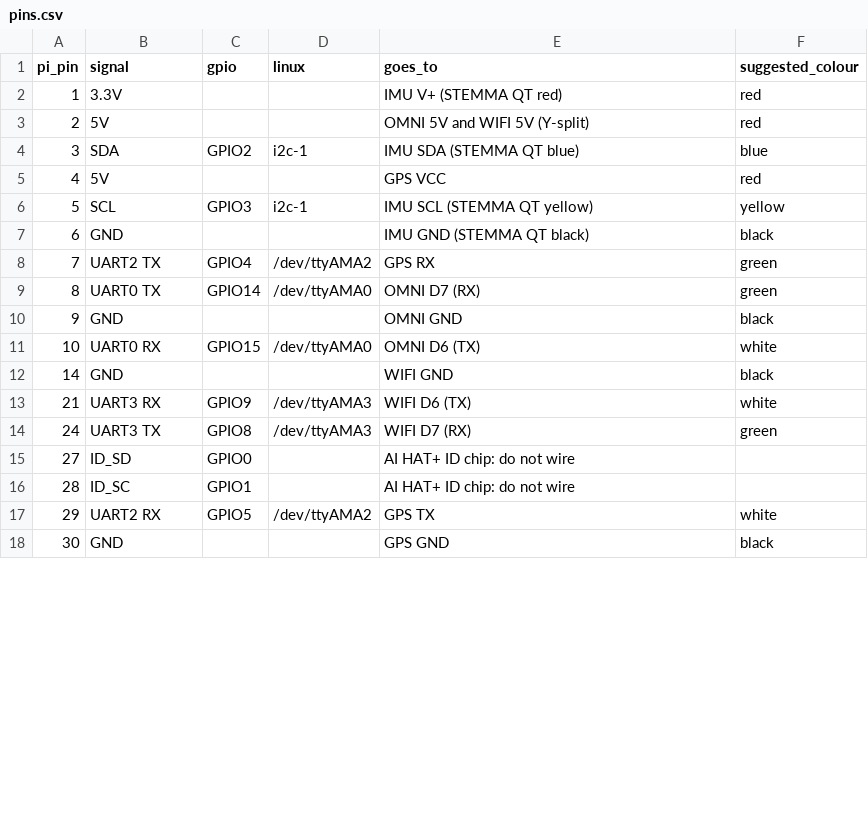
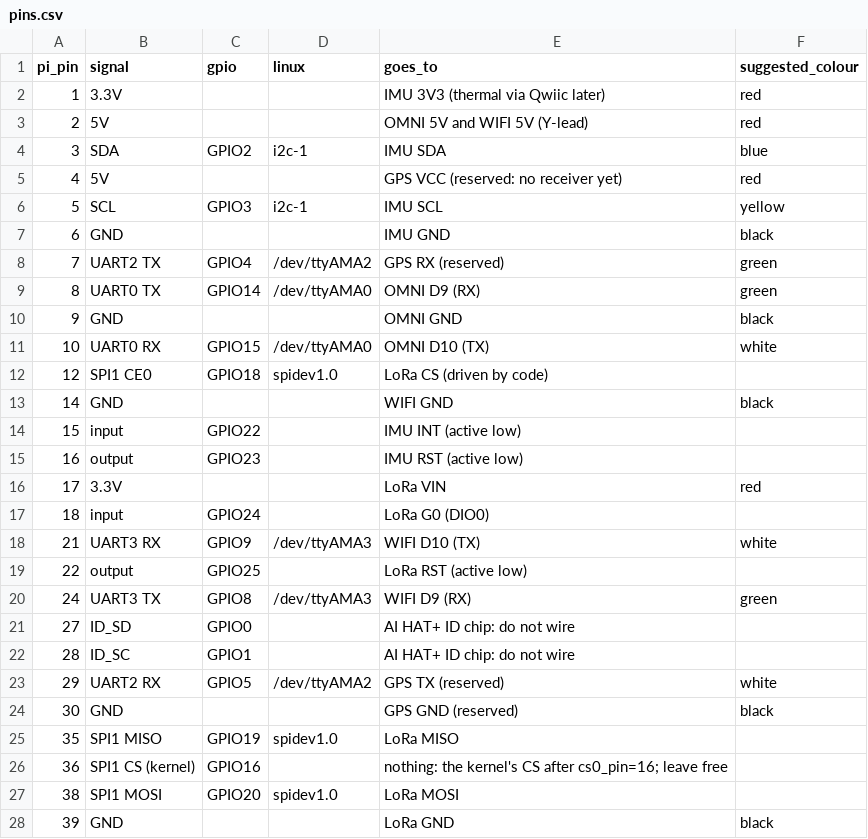
Before and after one commit to CodeMetalForge-Hackathon/Team-30-AFTERGLOW, a CSV file: docs/wiring/pins.csv, drawn as a sheet; only a part is shown; the diff covers the shown part only.

```diff
--- a/docs/wiring/pins.csv
+++ b/docs/wiring/pins.csv
@@ -1,18 +1,28 @@
 pi_pin,signal,gpio,linux,goes_to,suggested_colour
-1,3.3V,,,IMU V+ (STEMMA QT red),red
-2,5V,,,OMNI 5V and WIFI 5V (Y-split),red
-3,SDA,GPIO2,i2c-1,IMU SDA (STEMMA QT blue),blue
-4,5V,,,GPS VCC,red
-5,SCL,GPIO3,i2c-1,IMU SCL (STEMMA QT yellow),yellow
-6,GND,,,IMU GND (STEMMA QT black),black
-7,UART2 TX,GPIO4,/dev/ttyAMA2,GPS RX,green
-8,UART0 TX,GPIO14,/dev/ttyAMA0,OMNI D7 (RX),green
+1,3.3V,,,IMU 3V3 (thermal via Qwiic later),red
+2,5V,,,OMNI 5V and WIFI 5V (Y-lead),red
+3,SDA,GPIO2,i2c-1,IMU SDA,blue
+4,5V,,,GPS VCC (reserved: no receiver yet),red
+5,SCL,GPIO3,i2c-1,IMU SCL,yellow
+6,GND,,,IMU GND,black
+7,UART2 TX,GPIO4,/dev/ttyAMA2,GPS RX (reserved),green
+8,UART0 TX,GPIO14,/dev/ttyAMA0,OMNI D9 (RX),green
 9,GND,,,OMNI GND,black
-10,UART0 RX,GPIO15,/dev/ttyAMA0,OMNI D6 (TX),white
+10,UART0 RX,GPIO15,/dev/ttyAMA0,OMNI D10 (TX),white
+12,SPI1 CE0,GPIO18,spidev1.0,LoRa CS (driven by code),
 14,GND,,,WIFI GND,black
-21,UART3 RX,GPIO9,/dev/ttyAMA3,WIFI D6 (TX),white
-24,UART3 TX,GPIO8,/dev/ttyAMA3,WIFI D7 (RX),green
+15,input,GPIO22,,IMU INT (active low),
+16,output,GPIO23,,IMU RST (active low),
+17,3.3V,,,LoRa VIN,red
+18,input,GPIO24,,LoRa G0 (DIO0),
+21,UART3 RX,GPIO9,/dev/ttyAMA3,WIFI D10 (TX),white
+22,output,GPIO25,,LoRa RST (active low),
+24,UART3 TX,GPIO8,/dev/ttyAMA3,WIFI D9 (RX),green
 27,ID_SD,GPIO0,,AI HAT+ ID chip: do not wire,
 28,ID_SC,GPIO1,,AI HAT+ ID chip: do not wire,
-29,UART2 RX,GPIO5,/dev/ttyAMA2,GPS TX,white
-30,GND,,,GPS GND,black
+29,UART2 RX,GPIO5,/dev/ttyAMA2,GPS TX (reserved),white
+30,GND,,,GPS GND (reserved),black
+35,SPI1 MISO,GPIO19,spidev1.0,LoRa MISO,
+36,SPI1 CS (kernel),GPIO16,,nothing: the kernel's CS after cs0_pin=16; leave free,
+38,SPI1 MOSI,GPIO20,spidev1.0,LoRa MOSI,
+39,GND,,,LoRa GND,black
```
Also changed, not shown: 1 added row, 1 removed row and 3 edited cells elsewhere in this file, 26 other files.
